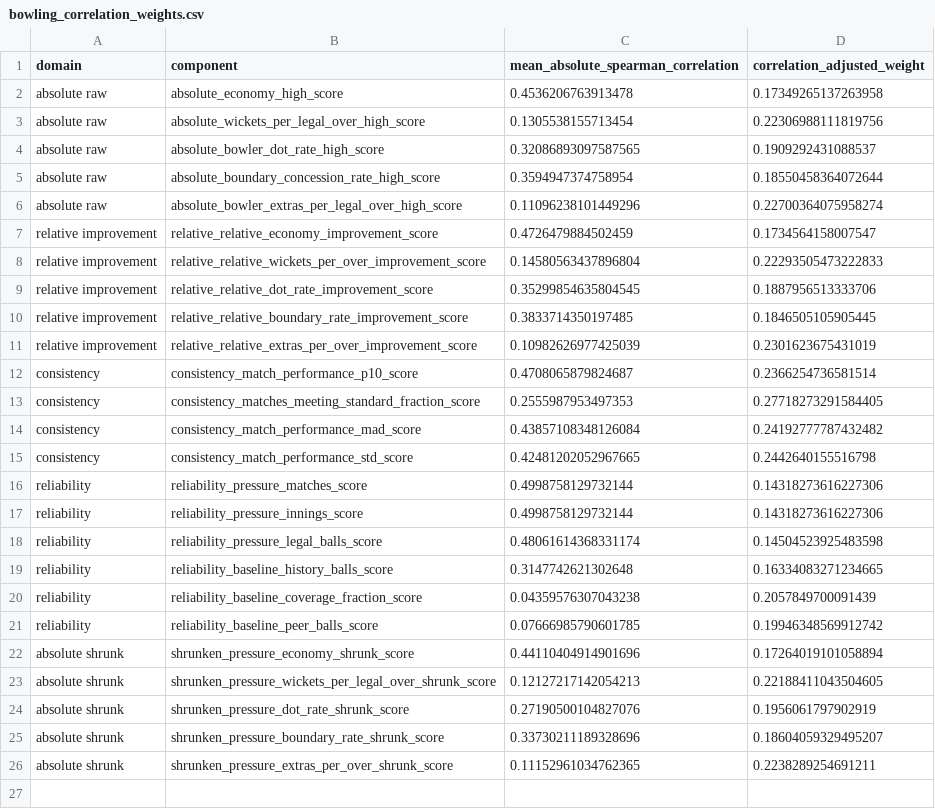
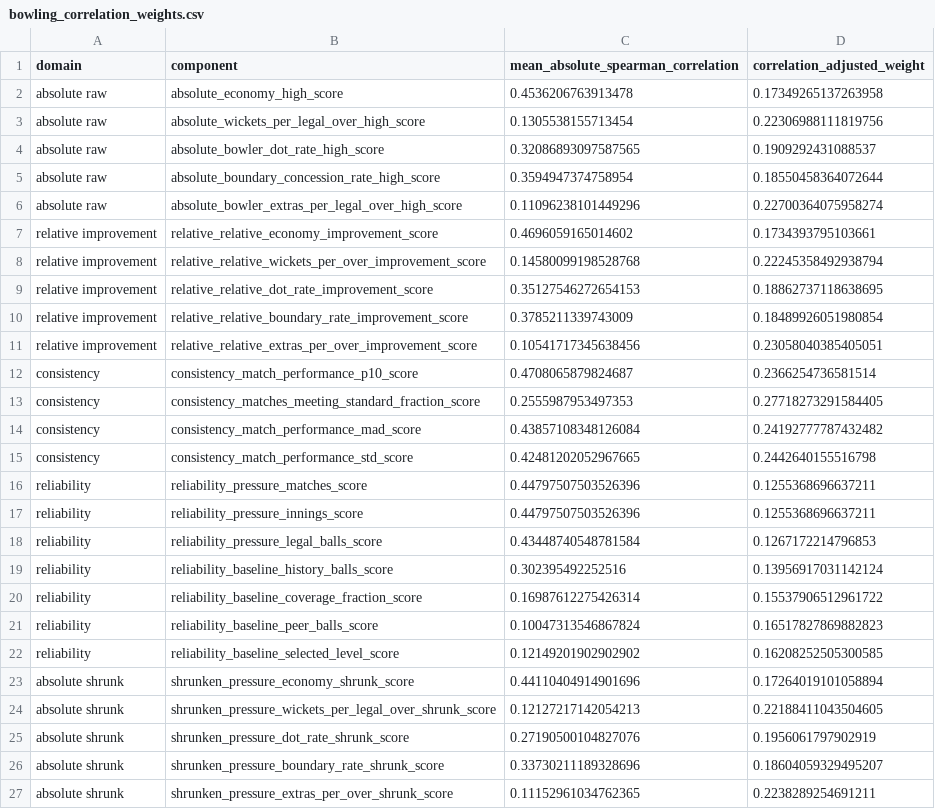
Before and after one commit to moonylit/SupeRR-Selector, a CSV file: outputs/reports/bowling_correlation_weights.csv, drawn as a sheet.

Commit message:
docs(bowling): compare baseline eligibility strategies

```diff
--- a/outputs/reports/bowling_correlation_weights.csv
+++ b/outputs/reports/bowling_correlation_weights.csv
@@ -6,7 +6,7 @@ absolute raw,absolute_boundary_concession_rate_high_score,0.3594947374758954,0.1
 absolute raw,absolute_bowler_extras_per_legal_over_high_score,0.11096238101449296,0.22700364075958274
-relative improvement,relative_relative_economy_improvement_score,0.4726479884502459,0.1734564158007547
-relative improvement,relative_relative_wickets_per_over_improvement_score,0.14580563437896804,0.22293505473222833
-relative improvement,relative_relative_dot_rate_improvement_score,0.35299854635804545,0.1887956513333706
-relative improvement,relative_relative_boundary_rate_improvement_score,0.3833714350197485,0.1846505105905445
-relative improvement,relative_relative_extras_per_over_improvement_score,0.10982626977425039,0.2301623675431019
+relative improvement,relative_relative_economy_improvement_score,0.4696059165014602,0.1734393795103661
+relative improvement,relative_relative_wickets_per_over_improvement_score,0.14580099198528768,0.22245358492938794
+relative improvement,relative_relative_dot_rate_improvement_score,0.35127546272654153,0.18862737118638695
+relative improvement,relative_relative_boundary_rate_improvement_score,0.3785211339743009,0.18489926051980854
+relative improvement,relative_relative_extras_per_over_improvement_score,0.10541717345638456,0.23058040385405051
 consistency,consistency_match_performance_p10_score,0.4708065879824687,0.2366254736581514
@@ -15,8 +15,9 @@ consistency,consistency_match_performance_mad_score,0.43857108348126084,0.241927
 consistency,consistency_match_performance_std_score,0.42481202052967665,0.2442640155516798
-reliability,reliability_pressure_matches_score,0.4998758129732144,0.14318273616227306
-reliability,reliability_pressure_innings_score,0.4998758129732144,0.14318273616227306
-reliability,reliability_pressure_legal_balls_score,0.48061614368331174,0.14504523925483598
-reliability,reliability_baseline_history_balls_score,0.3147742621302648,0.16334083271234665
-reliability,reliability_baseline_coverage_fraction_score,0.04359576307043238,0.2057849700091439
-reliability,reliability_baseline_peer_balls_score,0.07666985790601785,0.19946348569912742
+reliability,reliability_pressure_matches_score,0.44797507503526396,0.1255368696637211
+reliability,reliability_pressure_innings_score,0.44797507503526396,0.1255368696637211
+reliability,reliability_pressure_legal_balls_score,0.43448740548781584,0.1267172214796853
+reliability,reliability_baseline_history_balls_score,0.302395492252516,0.13956917031142124
+reliability,reliability_baseline_coverage_fraction_score,0.16987612275426314,0.15537906512961722
+reliability,reliability_baseline_peer_balls_score,0.10047313546867824,0.16517827869882823
+reliability,reliability_baseline_selected_level_score,0.12149201902902902,0.16208252505300585
 absolute shrunk,shrunken_pressure_economy_shrunk_score,0.44110404914901696,0.17264019101058894
```
Also changed, not shown: 18 other files.
